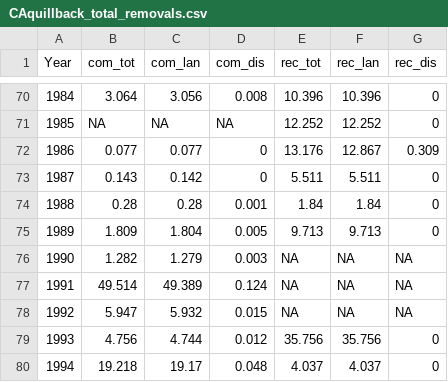
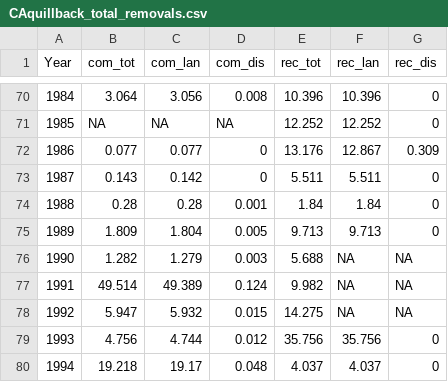
Before and after one commit to pfmc-assessments/CA_quillback_rockfish_2025, a CSV file: data/CAquillback_total_removals.csv, drawn as a sheet; only a part is shown, gaps mark what is left out.

```diff
--- a/data/CAquillback_total_removals.csv
+++ b/data/CAquillback_total_removals.csv
@@ -75,5 +75,5 @@
 1989,1.809,1.804,0.005,9.713,9.713,0
-1990,1.282,1.279,0.003,NA,NA,NA
-1991,49.514,49.389,0.124,NA,NA,NA
-1992,5.947,5.932,0.015,NA,NA,NA
+1990,1.282,1.279,0.003,5.688,NA,NA
+1991,49.514,49.389,0.124,9.982,NA,NA
+1992,5.947,5.932,0.015,14.275,NA,NA
 1993,4.756,4.744,0.012,35.756,35.756,0
```
Also changed, not shown: 1 other file.
